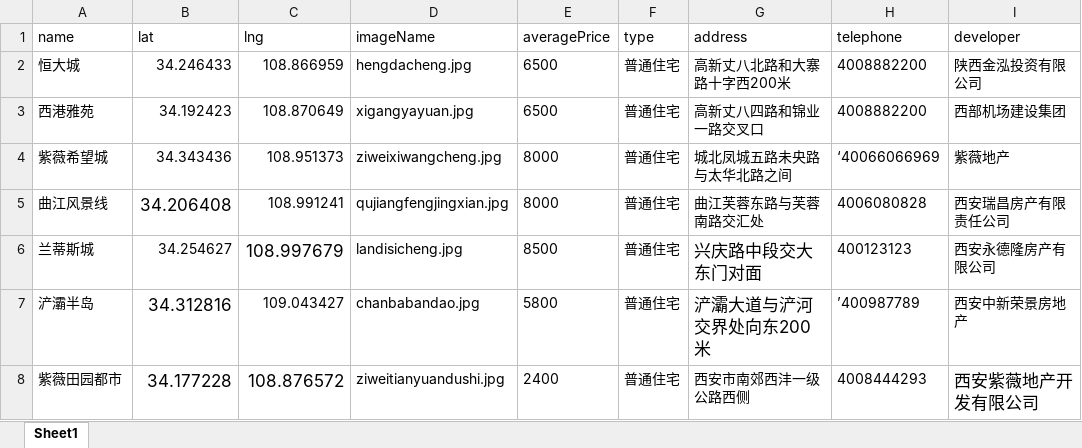
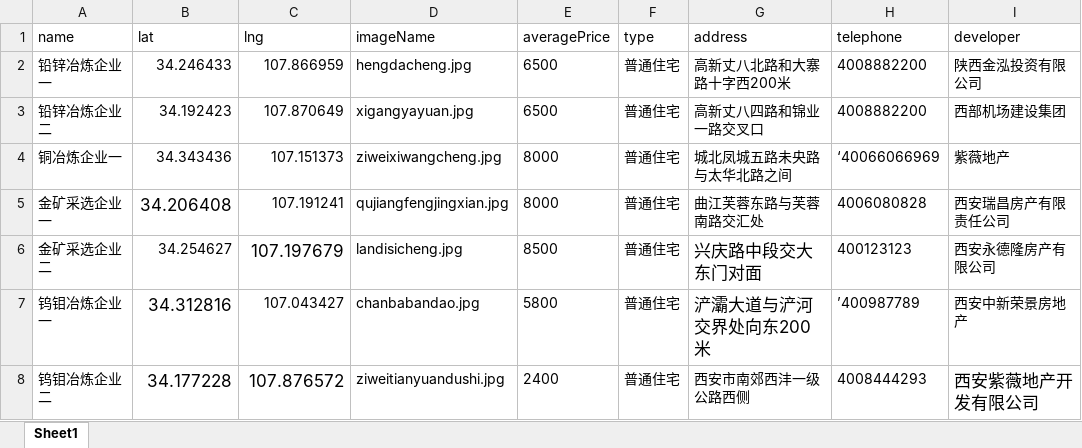
Before and after one commit to roger120607/demo, an Excel workbook: projects.xlsx, sheet Sheet1, drawn as a sheet; only a part is shown; values as stored, in another font and other column widths than the file's, no borders; the diff names each change by its address in the sheet, - before the commit and + after, or states it on an @@ line.

```diff
--- a/projects.xlsx (sheet Sheet1)
+++ b/projects.xlsx (sheet Sheet1)
-A2 (name): 恒大城
+A2 (name): 铅锌冶炼企业一
-C2 (lng): 108.866959
+C2 (lng): 107.866959
-A3 (name): 西港雅苑
+A3 (name): 铅锌冶炼企业二
-C3 (lng): 108.870649
+C3 (lng): 107.870649
-A4 (name): 紫薇希望城
+A4 (name): 铜冶炼企业一
-C4 (lng): 108.951373
+C4 (lng): 107.151373
-A5 (name): 曲江风景线
+A5 (name): 金矿采选企业一
-C5 (lng): 108.991241
+C5 (lng): 107.191241
-A6 (name): 兰蒂斯城
+A6 (name): 金矿采选企业二
-C6 (lng): 108.997679
+C6 (lng): 107.197679
-A7 (name): 浐灞半岛
+A7 (name): 钨钼冶炼企业一
-C7 (lng): 109.043427
+C7 (lng): 107.043427
-A8 (name): 紫薇田园都市
+A8 (name): 钨钼冶炼企业二
-C8 (lng): 108.876572
+C8 (lng): 107.876572
```
Also changed, not shown: 7 other files.
